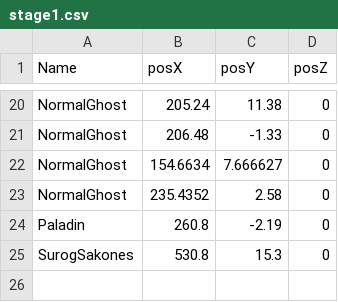
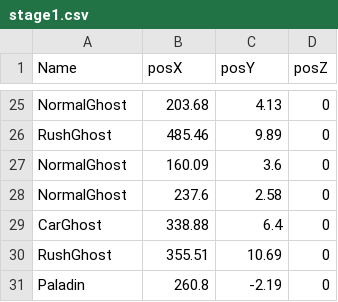
Before and after one commit to sagasa/B04, a CSV file: Assets/Map/stage1.csv, drawn as a sheet; only a part is shown, gaps mark what is left out; removed rows and columns are numbered as before the commit, all else as after; the diff covers the shown part only; the diff names each change by its address in the sheet, - before the commit and + after, or states it on an @@ line.

Commit message:
ボス出るようになった

```diff
--- a/Assets/Map/stage1.csv
+++ b/Assets/Map/stage1.csv
-B25 (posX): 205.24
+B25 (posX): 203.68
-C25 (posY): 11.38
+C25 (posY): 4.13
-row 21: NormalGhost | 206.48 | -1.33 | 0
-row 22: NormalGhost | 154.6634 | 7.666627 | 0
+row 26: RushGhost | 485.46 | 9.89 | 0
+row 27: NormalGhost | 160.09 | 3.6 | 0
-B28 (posX): 235.4352
+B28 (posX): 237.6
+row 29: CarGhost | 338.88 | 6.4 | 0
+row 30: RushGhost | 355.51 | 10.69 | 0
-row 25: SurogSakones | 530.8 | 15.3 | 0
```
Also changed, not shown: 15 added rows, 10 removed rows and 6 edited cells elsewhere in this file.
